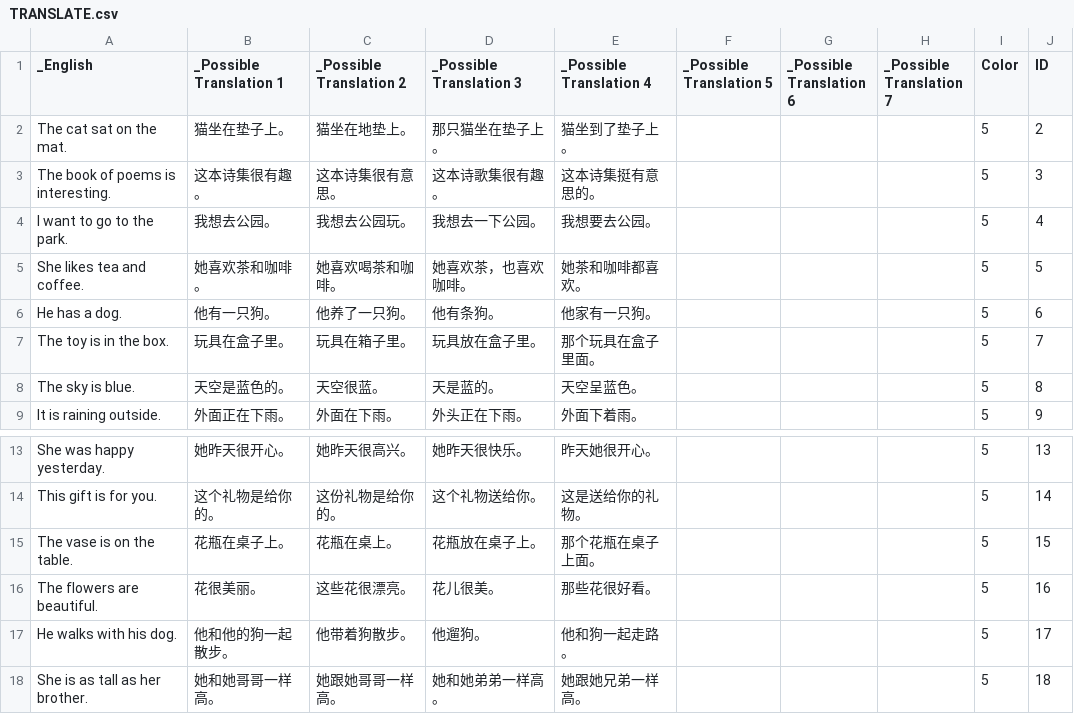
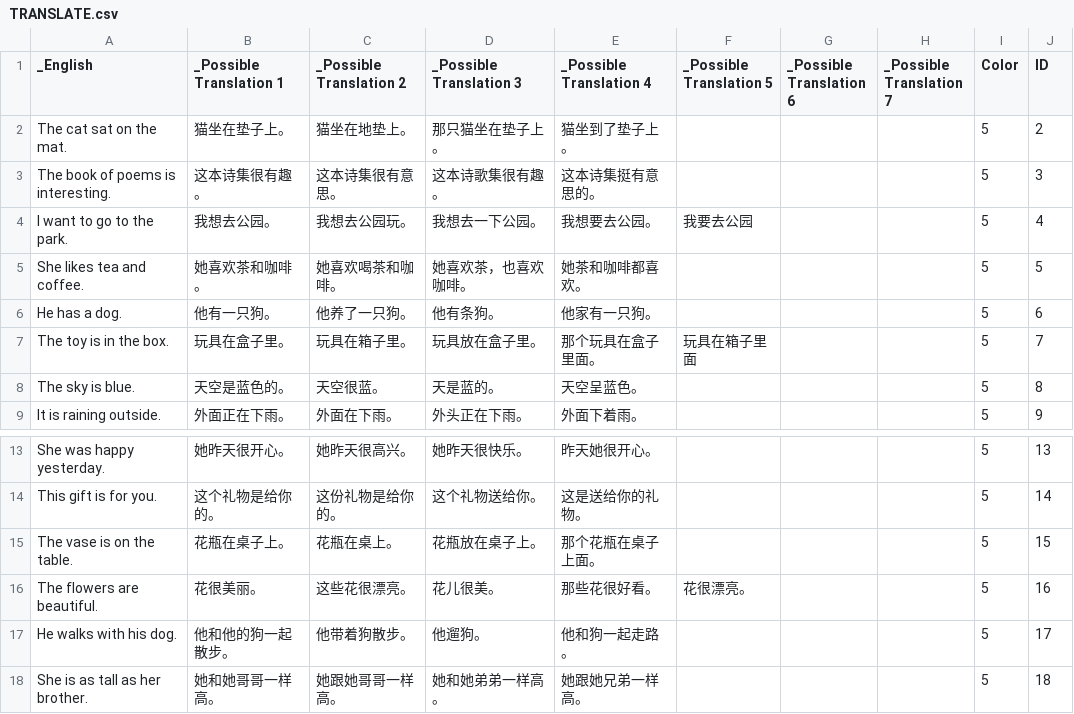
Before and after one commit to gcwwgithub/Website, a CSV file: ChineseQuizNew/data/TRANSLATE.csv, drawn as a sheet; only a part is shown, gaps mark what is left out.

```diff
--- a/ChineseQuizNew/data/TRANSLATE.csv
+++ b/ChineseQuizNew/data/TRANSLATE.csv
@@ -3,6 +3,6 @@ The cat sat on the mat.,猫坐在垫子上。,猫坐在地垫上。,那只猫坐
 The book of poems is interesting.,这本诗集很有趣。,这本诗集很有意思。,这本诗歌集很有趣。,这本诗集挺有意思的。,,,,5,3
-I want to go to the park.,我想去公园。,我想去公园玩。,我想去一下公园。,我想要去公园。,,,,5,4
+I want to go to the park.,我想去公园。,我想去公园玩。,我想去一下公园。,我想要去公园。,我要去公园,,,5,4
 She likes tea and coffee.,她喜欢茶和咖啡。,她喜欢喝茶和咖啡。,她喜欢茶，也喜欢咖啡。,她茶和咖啡都喜欢。,,,,5,5
 He has a dog.,他有一只狗。,他养了一只狗。,他有条狗。,他家有一只狗。,,,,5,6
-The toy is in the box.,玩具在盒子里。,玩具在箱子里。,玩具放在盒子里。,那个玩具在盒子里面。,,,,5,7
+The toy is in the box.,玩具在盒子里。,玩具在箱子里。,玩具放在盒子里。,那个玩具在盒子里面。,玩具在箱子里面,,,5,7
 The sky is blue.,天空是蓝色的。,天空很蓝。,天是蓝的。,天空呈蓝色。,,,,5,8
@@ -15,3 +15,3 @@ This gift is for you.,这个礼物是给你的。,这份礼物是给你的。,
 The vase is on the table.,花瓶在桌子上。,花瓶在桌上。,花瓶放在桌子上。,那个花瓶在桌子上面。,,,,5,15
-The flowers are beautiful.,花很美丽。,这些花很漂亮。,花儿很美。,那些花很好看。,,,,5,16
+The flowers are beautiful.,花很美丽。,这些花很漂亮。,花儿很美。,那些花很好看。,花很漂亮。,,,5,16
 He walks with his dog.,他和他的狗一起散步。,他带着狗散步。,他遛狗。,他和狗一起走路。,,,,5,17
```
Also changed, not shown: ChineseQuizNew/data/EN.csv, 30 other files.
